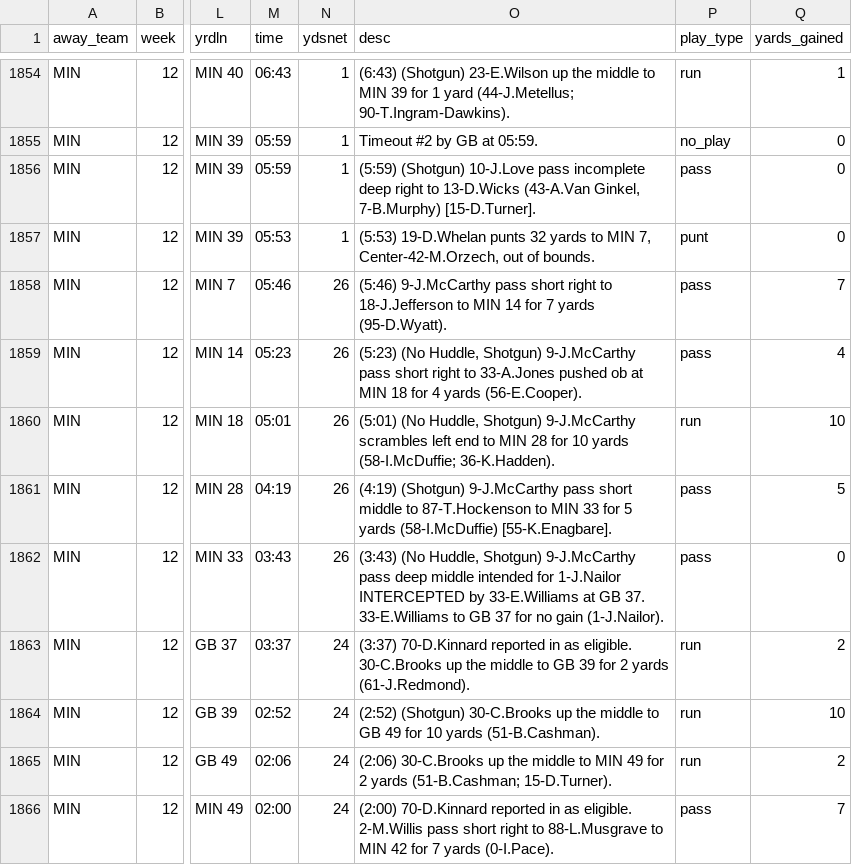
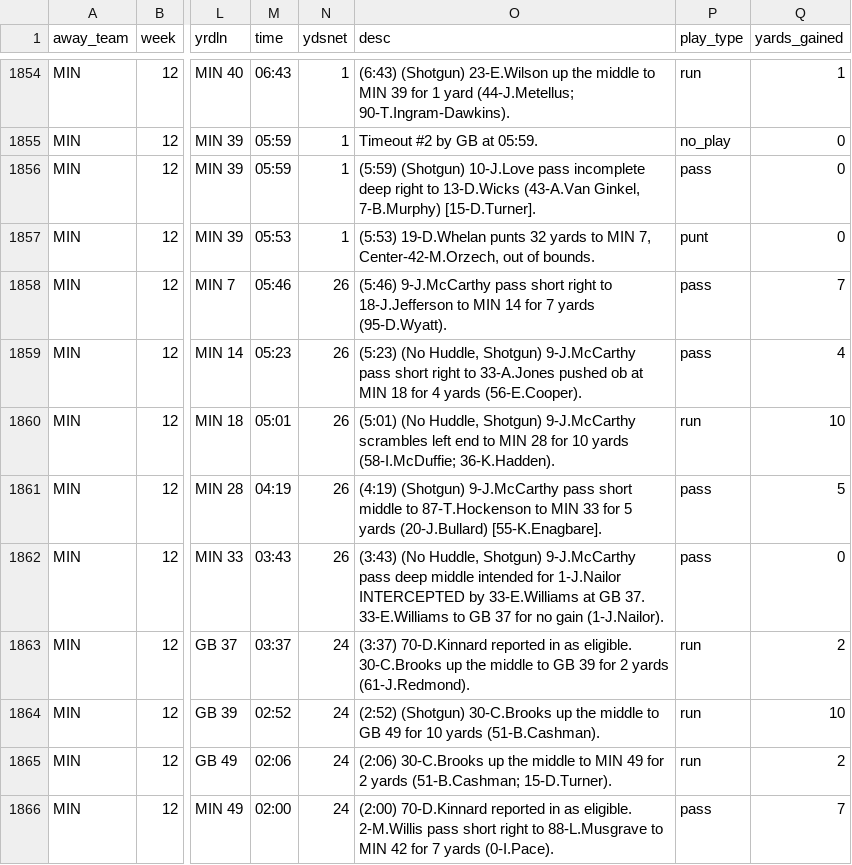
Before and after one commit to datahub/packers-auto-scraper, a CSV file: gb_games_summary.csv, drawn as a sheet; only a part is shown, gaps mark what is left out; the diff names each change by its address in the sheet, - before the commit and + after, or states it on an @@ line.

```diff
--- a/gb_games_summary.csv
+++ b/gb_games_summary.csv
-O1861 (desc): …5 yards (58-I.McDuffie) [55-K.Enagbare].
+O1861 (desc): …5 yards (20-J.Bullard) [55-K.Enagbare].
```
